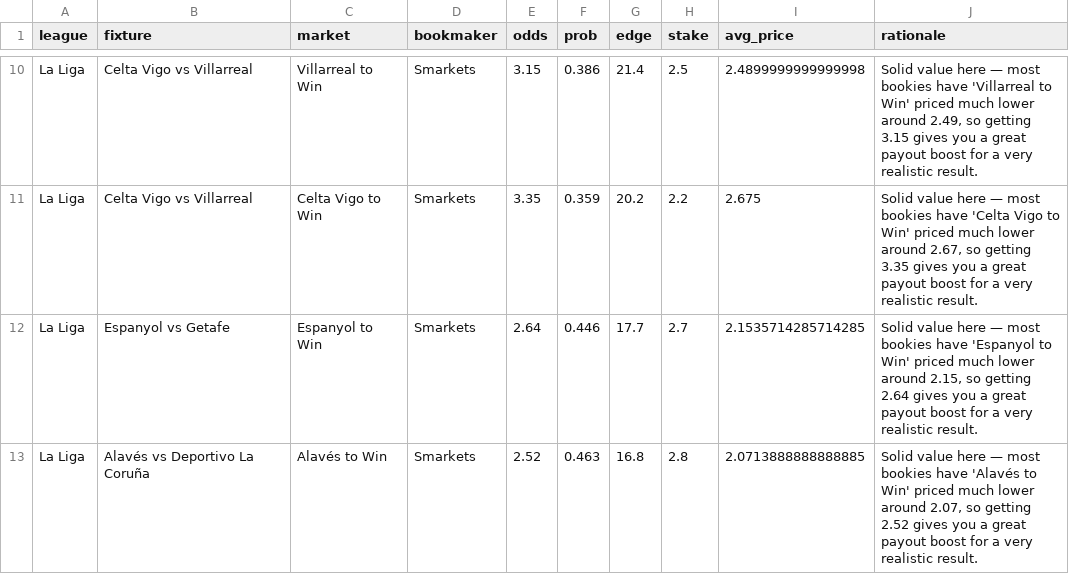
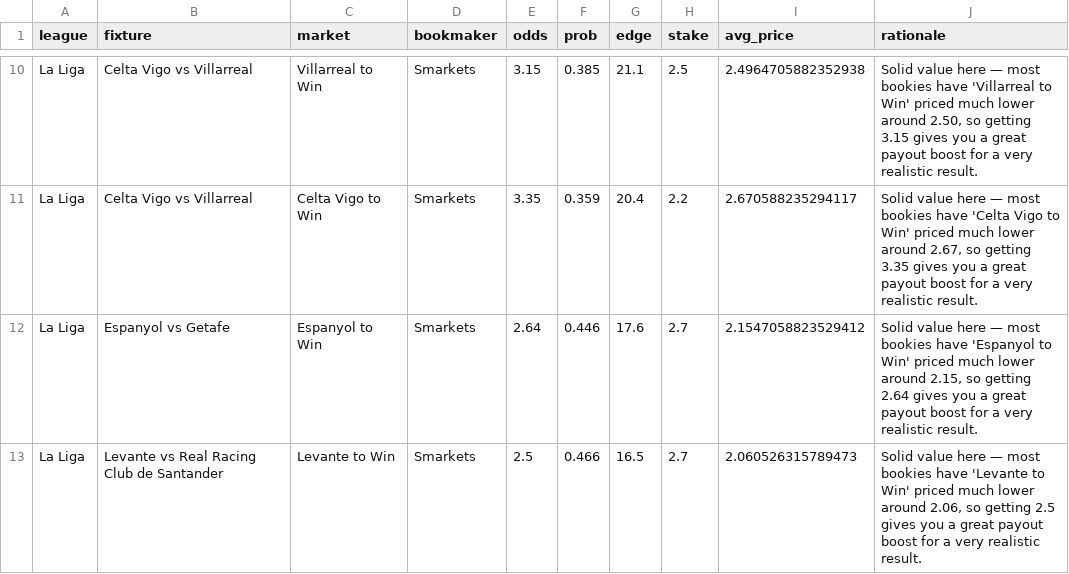
Before and after one commit to chandu-utd/football-radar, a CSV file: latest_picks.csv, drawn as a sheet; only a part is shown, gaps mark what is left out; removed rows and columns are numbered as before the commit, all else as after; the diff covers the shown part only; the diff names each change by its address in the sheet, - before the commit and + after, or states it on an @@ line.

```diff
--- a/latest_picks.csv
+++ b/latest_picks.csv
-F10 (prob): 0.386
+F10 (prob): 0.385
-G10 (edge): 21.4
+G10 (edge): 21.1
-I10 (avg_price): 2.4899999999999998
+I10 (avg_price): 2.4964705882352938
-J10 (rationale): …lower around 2.49, so getting…
+J10 (rationale): …lower around 2.50, so getting…
-G11 (edge): 20.2
+G11 (edge): 20.4
-I11 (avg_price): 2.675
+I11 (avg_price): 2.670588235294117
-G12 (edge): 17.7
+G12 (edge): 17.6
-I12 (avg_price): 2.1535714285714285
+I12 (avg_price): 2.1547058823529412
-row 13: La Liga | Alavés vs Deportivo La Coruña | Alavés to Win | Smarkets | 2.52 | 0.463 | 16.8 | 2.8 | 2.0713888888888885 | Solid value here — most bookies have 'Alavés to Win' priced much lower around 2.07, so getting 2.52 gives you a great payout boost for a very realistic result.
+row 13: La Liga | Levante vs Real Racing Club de Santander | Levante to Win | Smarkets | 2.5 | 0.466 | 16.5 | 2.7 | 2.060526315789473 | Solid value here — most bookies have 'Levante to Win' priced much lower around 2.06, so getting 2.5 gives you a great payout boost for a very realistic result.
```
Also changed, not shown: 2 added rows, 2 removed rows and 28 edited cells elsewhere in this file.
